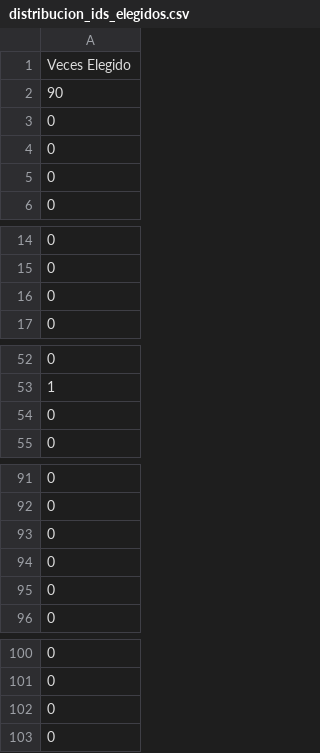
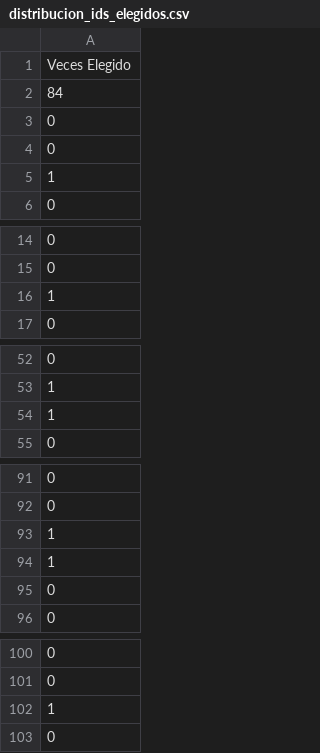
Before and after one commit to juanbarearojo/Paciente_Y_Modelos, a CSV file: data/gpt/lotes_gpt_jsonl/output/distribucion_ids_elegidos.csv, drawn as a sheet; only a part is shown, gaps mark what is left out.

```diff
--- a/data/gpt/lotes_gpt_jsonl/output/distribucion_ids_elegidos.csv
+++ b/data/gpt/lotes_gpt_jsonl/output/distribucion_ids_elegidos.csv
@@ -1,6 +1,6 @@
 Veces Elegido
-90
+84
 0
 0
-0
+1
 0
@@ -15,3 +15,3 @@ Veces Elegido
 0
-0
+1
 0
@@ -53,3 +53,3 @@ Veces Elegido
 1
-0
+1
 0
@@ -92,4 +92,4 @@ Veces Elegido
 0
-0
-0
+1
+1
 0
@@ -101,3 +101,3 @@ Veces Elegido
 0
-0
+1
 0
```
Also changed, not shown: data/gpt/lotes_gpt_jsonl/output/distribucion_eleccion.csv, 1 other file.
